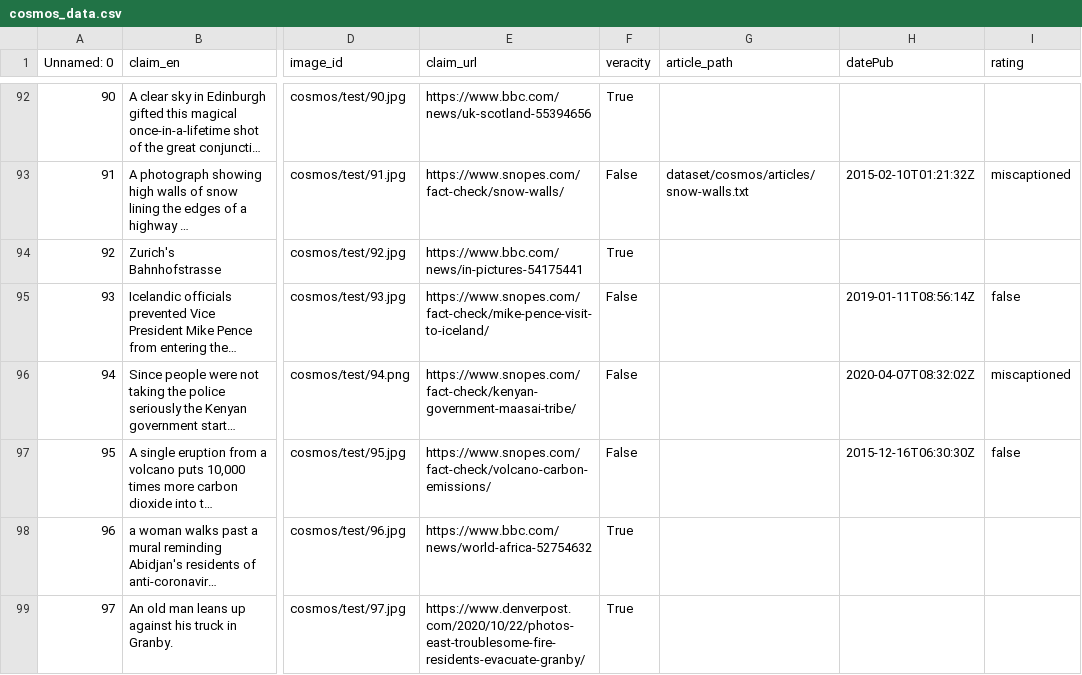
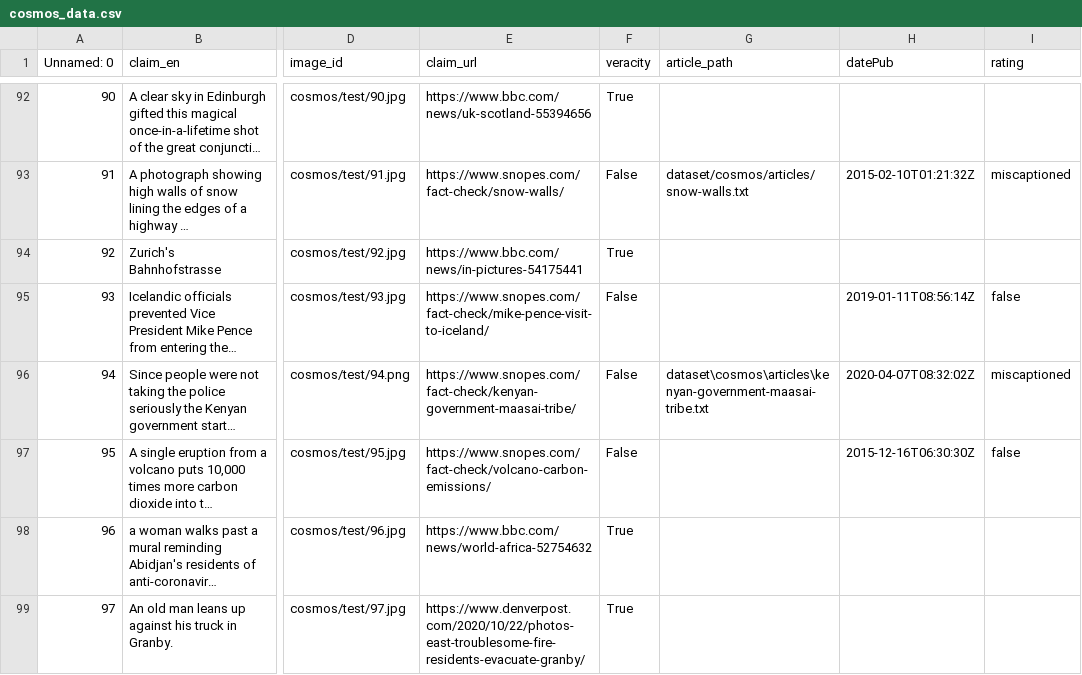
Before and after one commit to jiahuigeng/MMFC, a CSV file: dataset/cosmos/cosmos_data.csv, drawn as a sheet; only a part is shown, gaps mark what is left out; long unchanged cells end in …; the diff covers the shown part only; the diff names each change by its address in the sheet, - before the commit and + after, or states it on an @@ line.

Commit message:
update articles

```diff
--- a/dataset/cosmos/cosmos_data.csv
+++ b/dataset/cosmos/cosmos_data.csv
-G96 (article_path): (empty)
+G96 (article_path): dataset\cosmos\articles\kenyan-government-maasai-tribe.txt
```
Also changed, not shown: 81 edited cells elsewhere in this file, dataset/post4v/post4v_data.csv, 2 other files.
